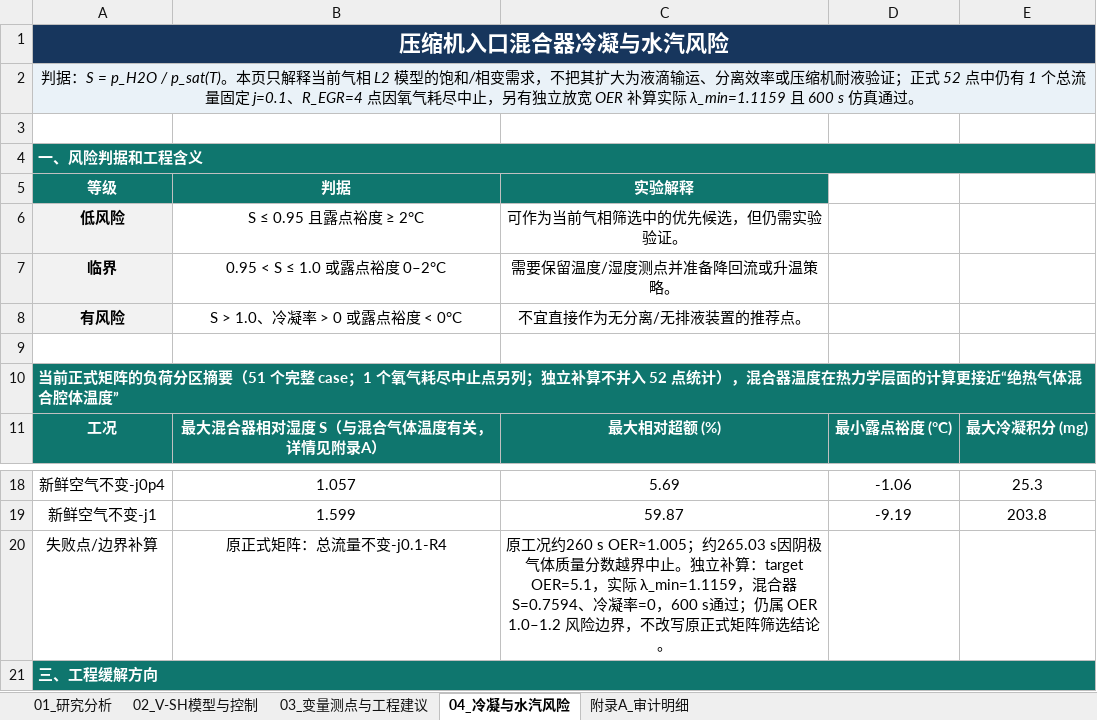
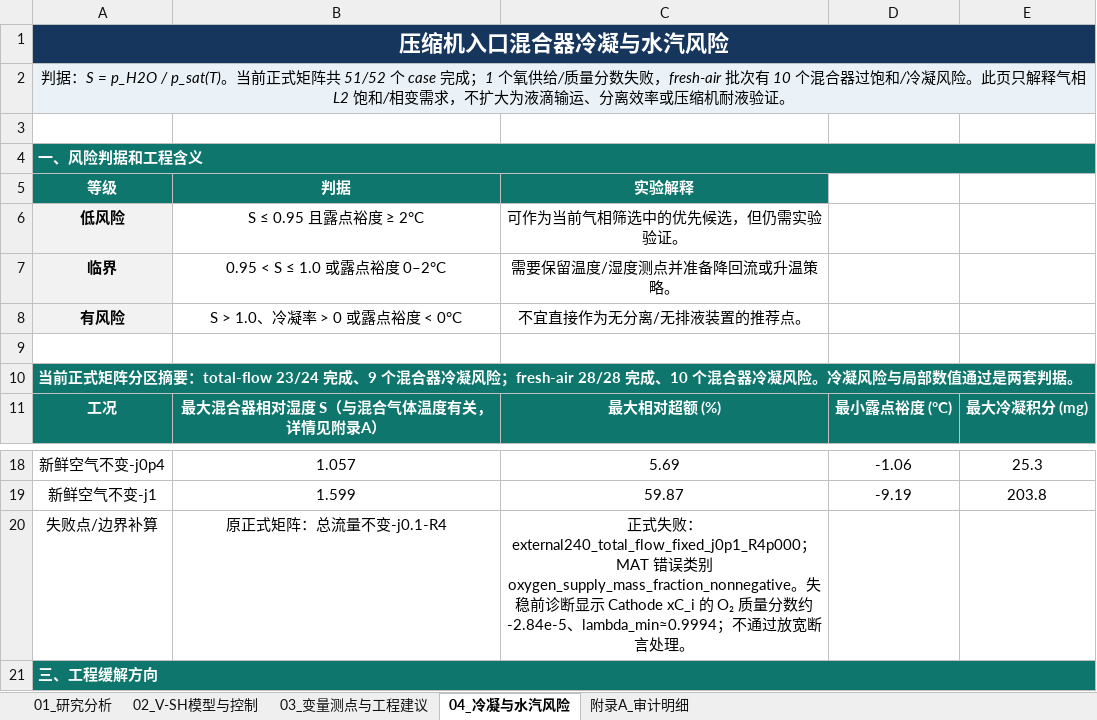
Before and after one commit to huajijihua/pemfc_cegr_mainsimulinkmodel, an Excel workbook: 04_Simulink物理网络模型/02_结果/RouteA_Cathode_cEGR_Focused/outputs/20260818_vsh_cegr_audit/240kW尺寸-自增湿电堆-阀门被动式-阴极尾气循环技术审计_v02.xlsx, sheet 04_冷凝与水汽风险, drawn as a sheet; only a part is shown, gaps mark what is left out; values as stored, in another font and other column widths than the file's, no borders; the diff names each change by its address in the sheet, - before the commit and + after, or states it on an @@ line.

```diff
--- a/04_Simulink物理网络模型/02_结果/RouteA_Cathode_cEGR_Focused/outputs/20260818_vsh_cegr_audit/240kW尺寸-自增湿电堆-阀门被动式-阴极尾气循环技术审计_v02.xlsx (sheet 04_冷凝与水汽风险)
+++ b/04_Simulink物理网络模型/02_结果/RouteA_Cathode_cEGR_Focused/outputs/20260818_vsh_cegr_audit/240kW尺寸-自增湿电堆-阀门被动式-阴极尾气循环技术审计_v02.xlsx (sheet 04_冷凝与水汽风险)
-A2 (等级): …p_H2O / p_sat(T)。本页只解释当前气相 L2 模型的饱和/相变需求，不把其扩大为液滴输运、分离效率或压缩机耐液验证；正式 52 点中仍有 1 个总流量固定 j=0.1、R_EGR=4 点因氧气耗尽中止，另有独立放宽 OER 补算实际 λ_min=1.1159 且 600 s 仿真通过。
+A2 (等级): …p_H2O / p_sat(T)。当前正式矩阵共 51/52 个 case 完成；1 个氧供给/质量分数失败，fresh-air 批次有 10 个混合器过饱和/冷凝风险。此页只解释气相 L2 饱和/相变需求，不扩大为液滴输运、分离效率或压缩机耐液验证。
-A10 (等级): …正式矩阵的负荷分区摘要（51 个完整 case；1 个氧气耗尽中止点另列；独立补算不并入 52 点统计），混合器温度在热力学层面的计算更接近“绝热气体混合腔体温度”
+A10 (等级): …正式矩阵分区摘要：total-flow 23/24 完成、9 个混合器冷凝风险；fresh-air 28/28 完成、10 个混合器冷凝风险。冷凝风险与局部数值通过是两套判据。
-C20 (实验解释): 原工况约260 s OER≈1.005；约265.03 s因阴极气体质量分数越界中止。独立补算：target OER=5.1，实际 λ_min=1.1159，混合器 S=0.7594、冷凝率=0，600 s通过；仍属 OER 1.0–1.2 风险边界，不改写原正式矩阵筛选结论。
+C20 (实验解释): 正式失败：external240_total_flow_fixed_j0p1_R4p000；MAT 错误类别 oxygen_supply_mass_fraction_nonnegative。失稳前诊断显示 Cathode xC_i 的 O₂ 质量分数约 -2.84e-5、lambda_min≈0.9994；不通过放宽断言处理。
```
Also changed, not shown: sheet 附录A_审计明细, sheet 03_变量测点与工程建议, sheet 01_研究分析, sheet 02_V-SH模型与控制, formulas that keep their value, hidden cells, charts or pictures, 42 other files.
